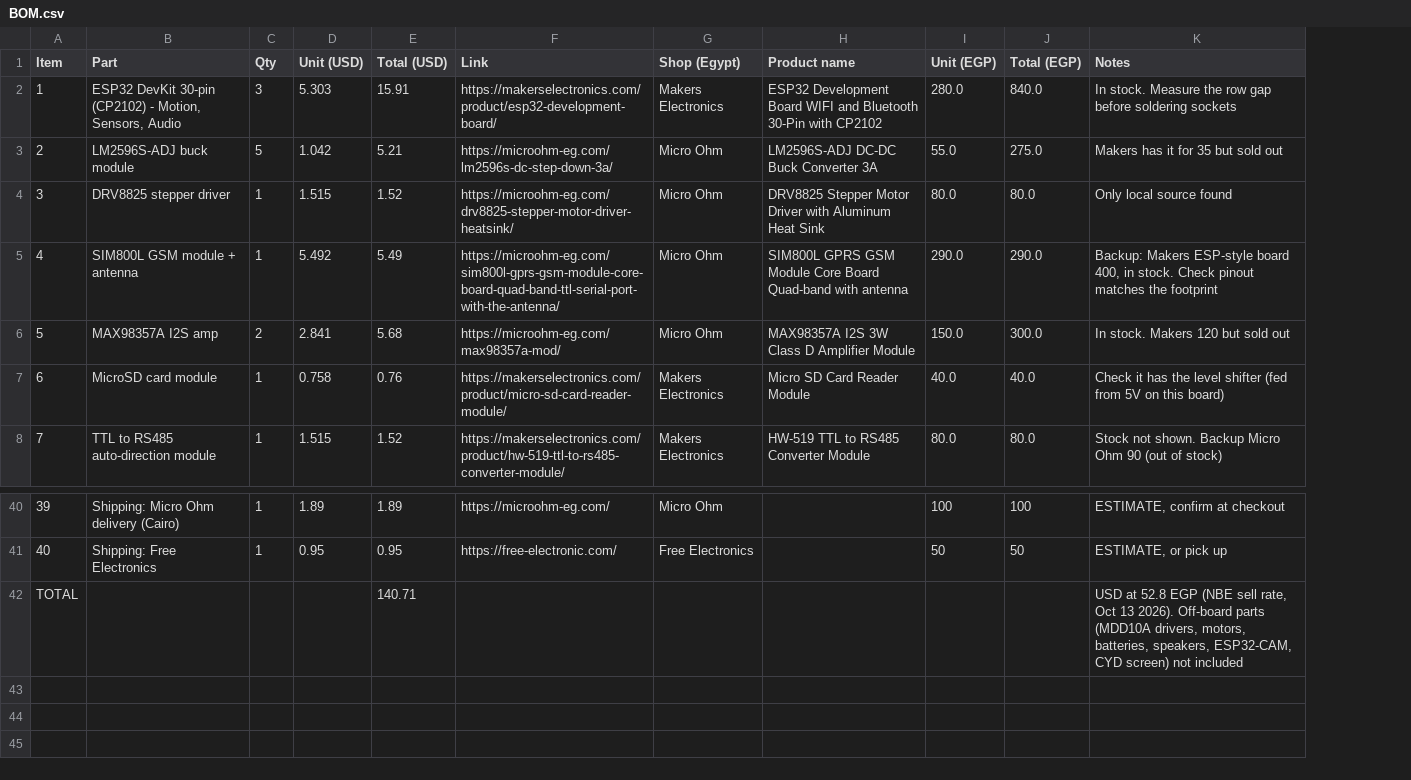
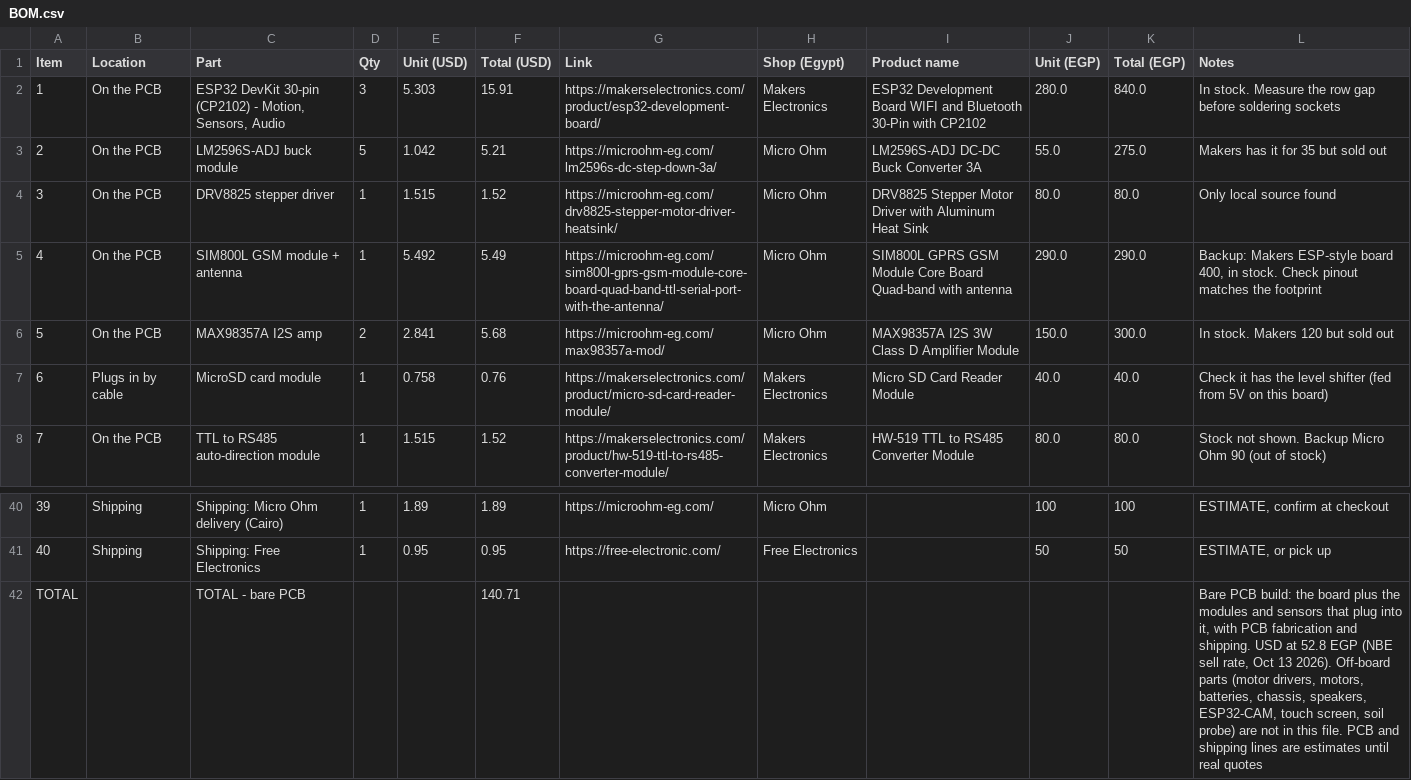
Before and after one commit to Maleksameh61/Agribot, a CSV file: BOM.csv, drawn as a sheet; only a part is shown, gaps mark what is left out; addresses are those after the commit; the diff names each change by its address in the sheet, - before the commit and + after, or states it on an @@ line.

Commit message:
BOM: label as bare PCB build, add Location column

```diff
--- a/BOM.csv
+++ b/BOM.csv
+column B (Location), rows 2-8: On the PCB | On the PCB | On the PCB | On the PCB | On the PCB | Plugs in by cable | On the PCB; rows 40-41: Shipping | Shipping
-C42 (Part): (empty)
+C42 (Part): TOTAL - bare PCB
-L42 (Notes): USD at 52.8 EGP (NBE sell rate, Oct 13 2026). Off-board parts (MDD10A drivers, motors, batteries, speakers, ESP32-CAM, CYD screen) not included
+L42 (Notes): Bare PCB build: the board plus the modules and sensors that plug into it, with PCB fabrication and shipping. USD at 52.8 EGP (NBE sell rate, Oct 13 2026). Off-board parts (motor drivers, motors, batteries, chassis, speakers, ESP32-CAM, touch screen, soil probe) are not in this file. PCB and shipping lines are estimates until real quotes
```
